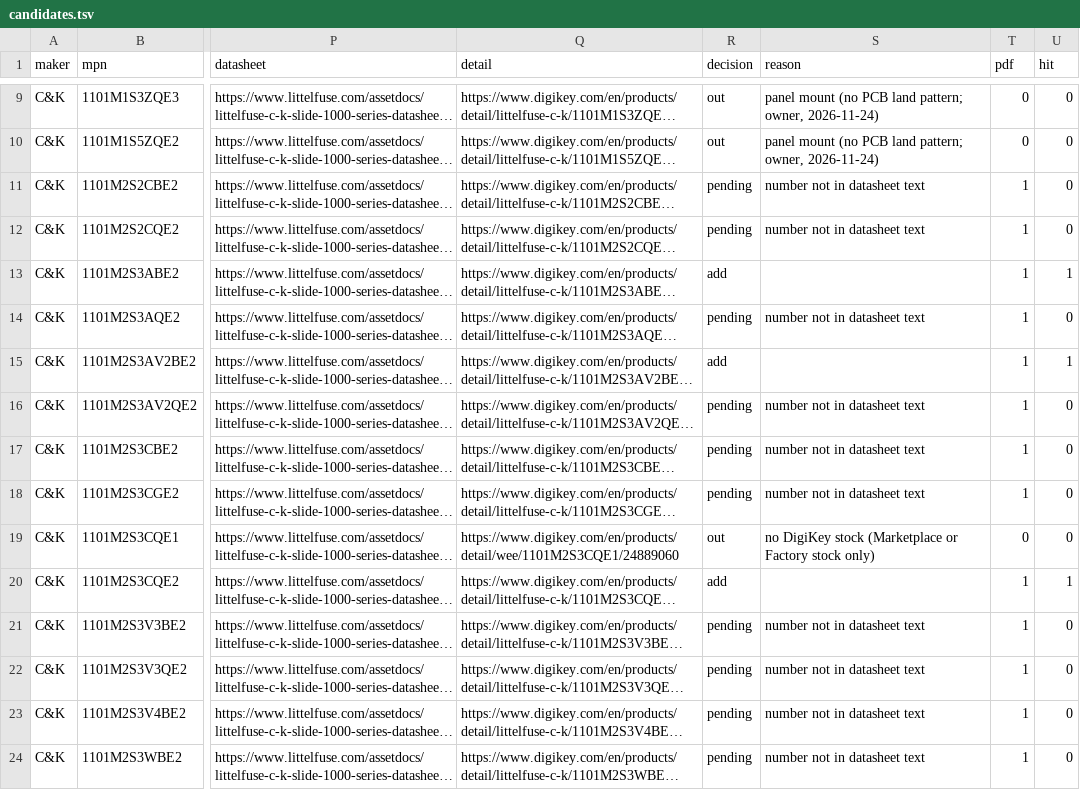
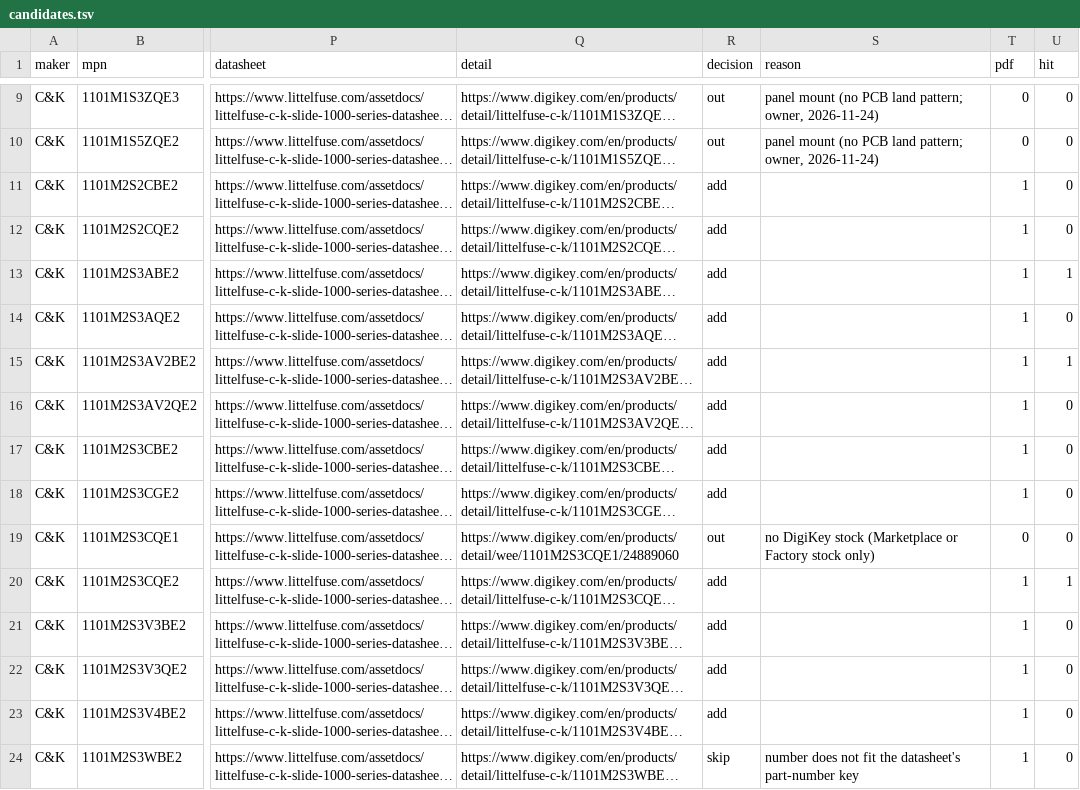
Before and after one commit to zaun/schematical, a TSV file: planning/plan-58-data/candidates.tsv, drawn as a sheet; only a part is shown, gaps mark what is left out; long unchanged cells end in …; the diff covers the shown part only; the diff names each change by its address in the sheet, - before the commit and + after, or states it on an @@ line.

Commit message:
plan-58-C: Phase 1, C&K pending rows decided by the part-number keys (105 add, 14 skip)

```diff
--- a/planning/plan-58-data/candidates.tsv
+++ b/planning/plan-58-data/candidates.tsv
-R11:R12 (decision): pending
+R11:R12 (decision): add
-S11:S12 (reason): number not in datasheet text
+S11:S12 (reason): (empty)
-R14 (decision): pending
+R14 (decision): add
-S14 (reason): number not in datasheet text
+S14 (reason): (empty)
-R16:R18 (decision): pending
+R16:R18 (decision): add
-S16:S18 (reason): number not in datasheet text
+S16:S18 (reason): (empty)
-R21:R23 (decision): pending
+R21:R23 (decision): add
-S21:S23 (reason): number not in datasheet text
+S21:S23 (reason): (empty)
-R24 (decision): pending
+R24 (decision): skip
-S24 (reason): number not in datasheet text
+S24 (reason): number does not fit the datasheet's part-number key
```
Also changed, not shown: 110 edited cells elsewhere in this file, 4 other files.
